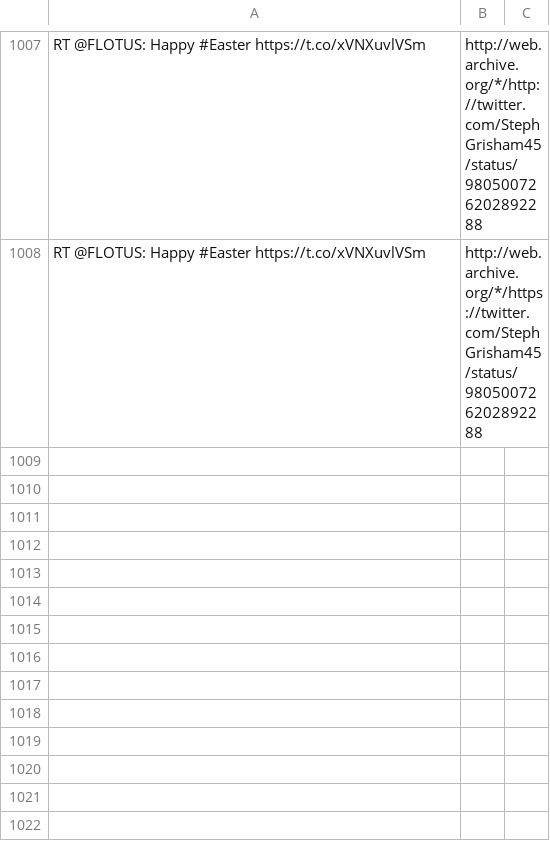
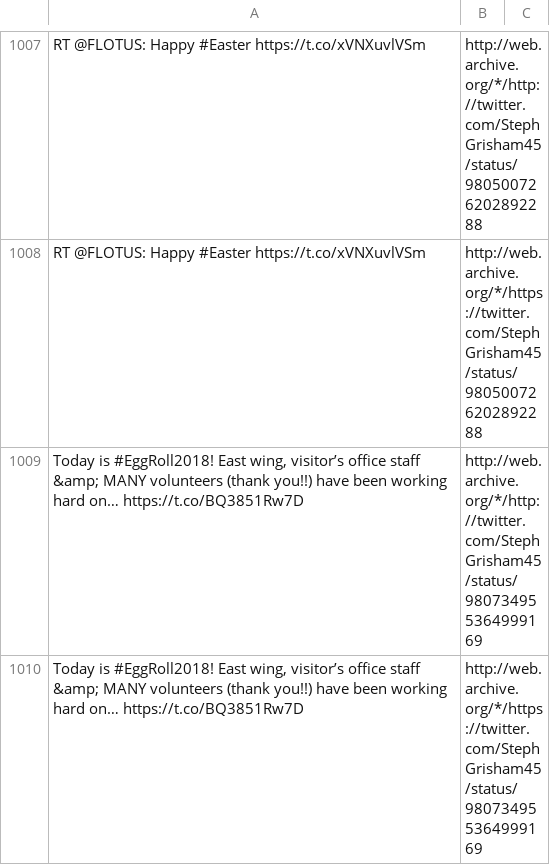
Before and after one commit to patrick-brian-mooney/archive-junta, a CSV file: data/archive_StephGrisham45.csv, drawn as a sheet; only a part is shown, gaps mark what is left out; the diff names each change by its address in the sheet, - before the commit and + after, or states it on an @@ line.

```diff
--- a/data/archive_StephGrisham45.csv
+++ b/data/archive_StephGrisham45.csv
+row 1009: Today is #EggRoll2018! East wing, visitor’s office staff &amp; MANY volunteers (thank you!!) have been working hard on… https://t.co/BQ3851Rw7D | http://web.archive.org/*/http://twitter.com/StephGrisham45/status/980734955364999169
+row 1010: Today is #EggRoll2018! East wing, visitor’s office staff &amp; MANY volunteers (thank you!!) have been working hard on… https://t.co/BQ3851Rw7D | http://web.archive.org/*/https://twitter.com/StephGrisham45/status/980734955364999169
```
Also changed, not shown: 9 other files.
